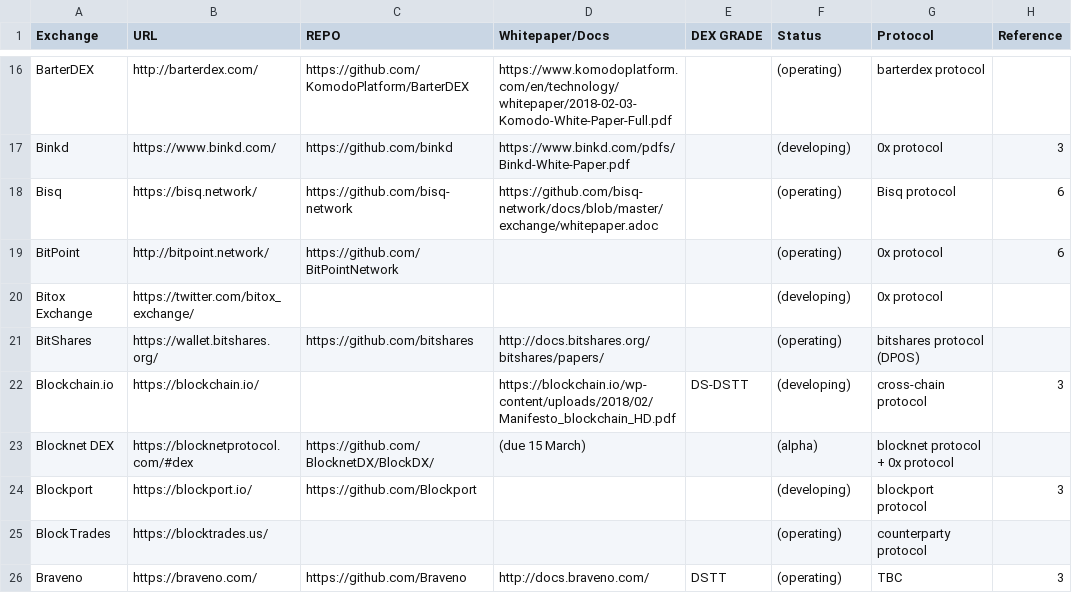
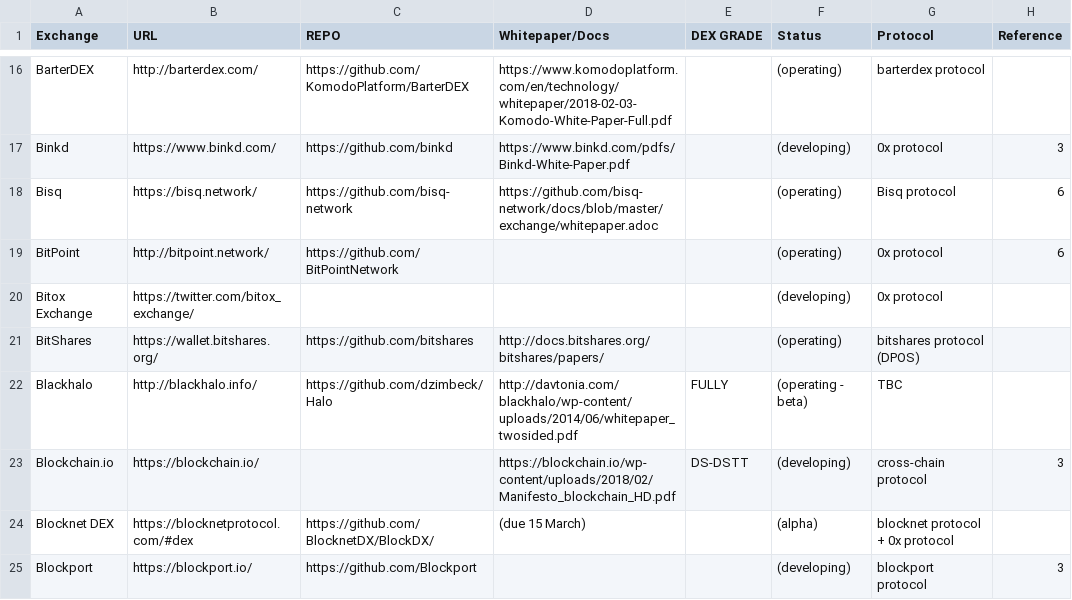
Before and after one commit to eliooses/BTCards, a CSV file: index.csv, drawn as a sheet; only a part is shown, gaps mark what is left out; the shorter side is filled out with more unchanged rows.

Commit message:
BlackHalo added

```diff
--- a/index.csv
+++ b/index.csv
@@ -21,2 +21,3 @@ Bitox Exchange, https://twitter.com/bitox_exchange/, , , , (developing), 0x prot
 BitShares, https://wallet.bitshares.org/, https://github.com/bitshares, http://docs.bitshares.org/bitshares/papers/, , (operating), bitshares protocol (DPOS),
+Blackhalo, http://blackhalo.info/, https://github.com/dzimbeck/Halo, http://davtonia.com/blackhalo/wp-content/uploads/2014/06/whitepaper_twosided.pdf, FULLY, (operating - beta), TBC,
 Blockchain.io, https://blockchain.io/, , https://blockchain.io/wp-content/uploads/2018/02/Manifesto_blockchain_HD.pdf, DS-DSTT, (developing), cross-chain protocol, 3
```
Also changed, not shown: 1 other file.
